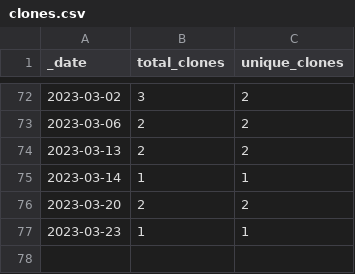
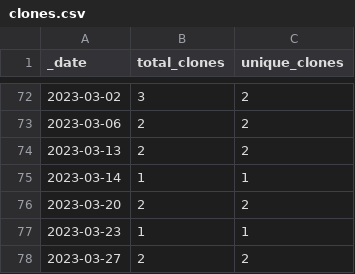
Before and after one commit to roberts-farm-of-ideas/7, a CSV file: traffic/clones.csv, drawn as a sheet; only a part is shown, gaps mark what is left out; the diff names each change by its address in the sheet, - before the commit and + after, or states it on an @@ line.

Commit message:
GitHub traffic

```diff
--- a/traffic/clones.csv
+++ b/traffic/clones.csv
+row 78: 2023-03-27 | 2 | 2
```
Also changed, not shown: 1 other file.
